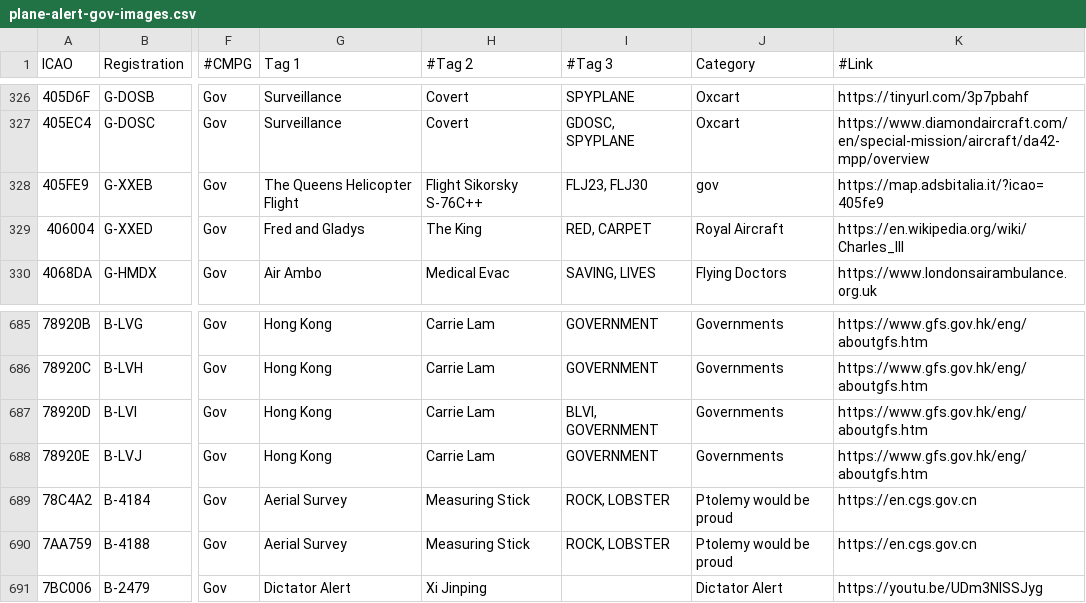
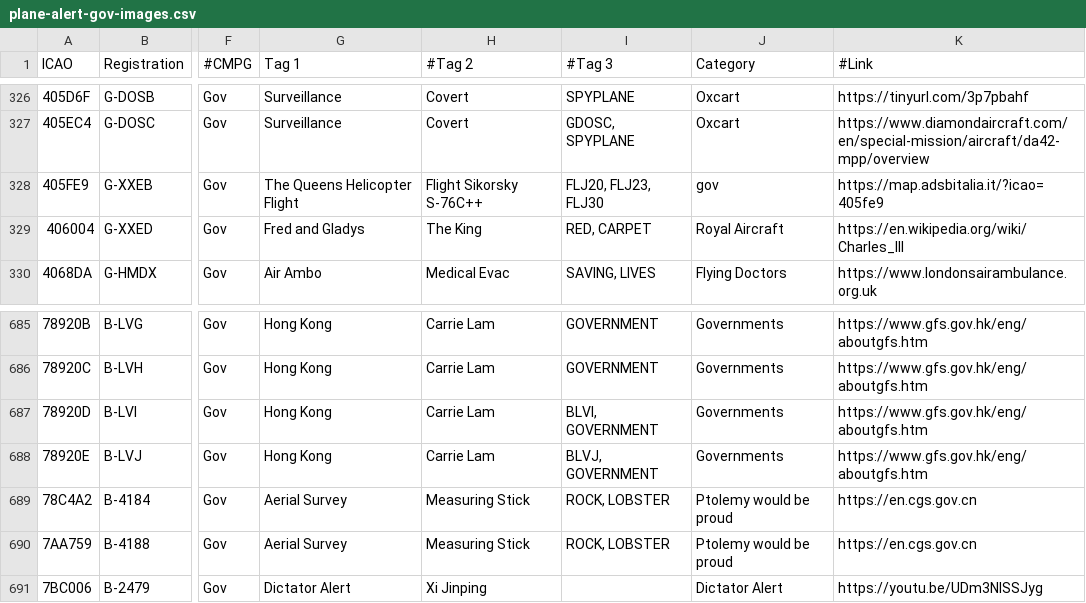
Before and after one commit to djrexishere91/df-adsb-lists, a CSV file: plane-alert-gov-images.csv, drawn as a sheet; only a part is shown, gaps mark what is left out; the diff names each change by its address in the sheet, - before the commit and + after, or states it on an @@ line.

```diff
--- a/plane-alert-gov-images.csv
+++ b/plane-alert-gov-images.csv
-I328 (#Tag 3): FLJ23, FLJ30
+I328 (#Tag 3): FLJ20, FLJ23, FLJ30
-I688 (#Tag 3): GOVERNMENT
+I688 (#Tag 3): BLVJ, GOVERNMENT
```
Also changed, not shown: plane-alert-civ-curated-images.csv, 1 other file.
